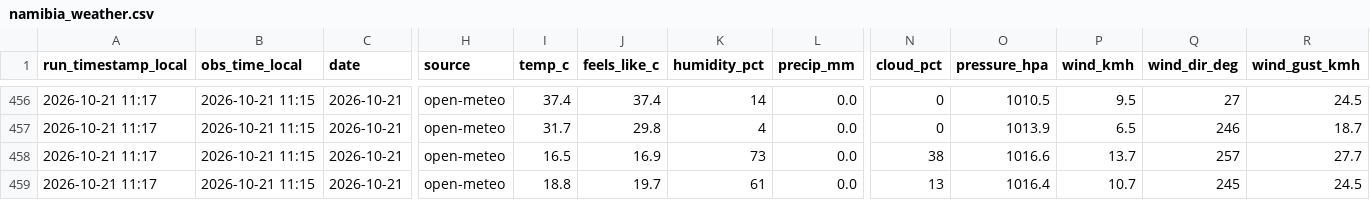
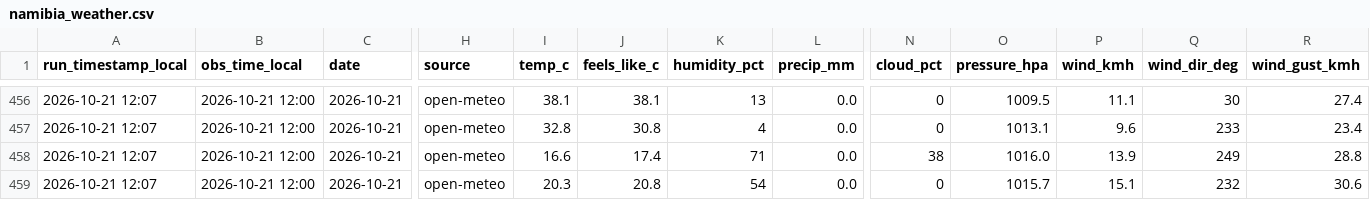
Before and after one commit to antonil8832/namibia_weather, a CSV file: data/namibia_weather.csv, drawn as a sheet; only a part is shown, gaps mark what is left out; the diff covers the shown part only; the diff names each change by its address in the sheet, - before the commit and + after, or states it on an @@ line.

Commit message:
Weather update 2026-10-21 12:07 Windhoek

```diff
--- a/data/namibia_weather.csv
+++ b/data/namibia_weather.csv
-A456:A459 (run_timestamp_local): 2026-10-21 11:17
+A456:A459 (run_timestamp_local): 2026-10-21 12:07
-B456:B459 (obs_time_local): 2026-10-21 11:15
+B456:B459 (obs_time_local): 2026-10-21 12:00
-I456 (temp_c): 37.4
+I456 (temp_c): 38.1
-J456 (feels_like_c): 37.4
+J456 (feels_like_c): 38.1
-K456 (humidity_pct): 14
+K456 (humidity_pct): 13
-O456 (pressure_hpa): 1010.5
+O456 (pressure_hpa): 1009.5
-P456 (wind_kmh): 9.5
+P456 (wind_kmh): 11.1
-Q456 (wind_dir_deg): 27
+Q456 (wind_dir_deg): 30
-R456 (wind_gust_kmh): 24.5
+R456 (wind_gust_kmh): 27.4
-I457 (temp_c): 31.7
+I457 (temp_c): 32.8
-J457 (feels_like_c): 29.8
+J457 (feels_like_c): 30.8
-O457 (pressure_hpa): 1013.9
+O457 (pressure_hpa): 1013.1
-P457 (wind_kmh): 6.5
+P457 (wind_kmh): 9.6
-Q457 (wind_dir_deg): 246
+Q457 (wind_dir_deg): 233
-R457 (wind_gust_kmh): 18.7
+R457 (wind_gust_kmh): 23.4
-I458 (temp_c): 16.5
+I458 (temp_c): 16.6
-J458 (feels_like_c): 16.9
+J458 (feels_like_c): 17.4
-K458 (humidity_pct): 73
+K458 (humidity_pct): 71
-O458 (pressure_hpa): 1016.6
+O458 (pressure_hpa): 1016.0
-P458 (wind_kmh): 13.7
+P458 (wind_kmh): 13.9
-Q458 (wind_dir_deg): 257
+Q458 (wind_dir_deg): 249
-R458 (wind_gust_kmh): 27.7
+R458 (wind_gust_kmh): 28.8
-I459 (temp_c): 18.8
+I459 (temp_c): 20.3
-J459 (feels_like_c): 19.7
+J459 (feels_like_c): 20.8
-K459 (humidity_pct): 61
+K459 (humidity_pct): 54
-N459 (cloud_pct): 13
+N459 (cloud_pct): 0
-O459 (pressure_hpa): 1016.4
+O459 (pressure_hpa): 1015.7
-P459 (wind_kmh): 10.7
+P459 (wind_kmh): 15.1
-Q459 (wind_dir_deg): 245
+Q459 (wind_dir_deg): 232
-R459 (wind_gust_kmh): 24.5
+R459 (wind_gust_kmh): 30.6
```
Also changed, not shown: 40 edited cells elsewhere in this file, 4 other files.
